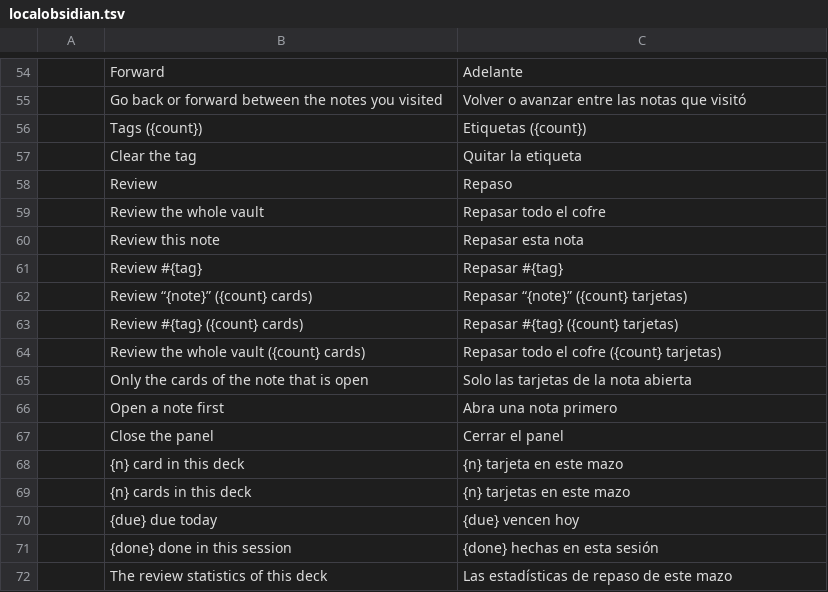
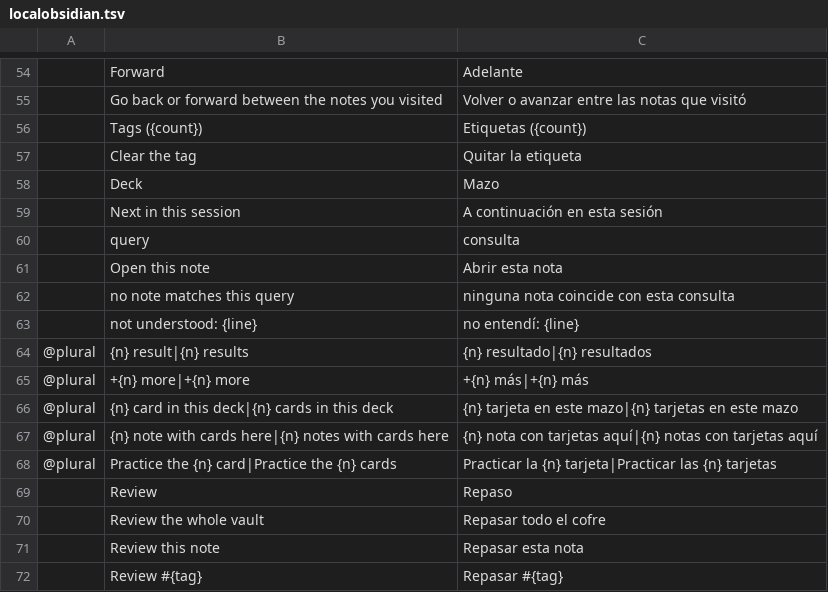
Before and after one commit to Anon5T4R/Local-Obsidian, a TSV file: i18n/locales/es/localobsidian.tsv, drawn as a sheet; only a part is shown, gaps mark what is left out; the shorter side is filled out with more unchanged rows; the diff names each change by its address in the sheet, - before the commit and + after, or states it on an @@ line.

```diff
--- a/i18n/locales/es/localobsidian.tsv
+++ b/i18n/locales/es/localobsidian.tsv
+row 58:  | Deck | Mazo
+row 59:  | Next in this session | A continuación en esta sesión
+row 60:  | query | consulta
+row 61:  | Open this note | Abrir esta nota
+row 62:  | no note matches this query | ninguna nota coincide con esta consulta
+row 63:  | not understood: {line} | no entendí: {line}
+row 64: @plural | {n} result|{n} results | {n} resultado|{n} resultados
+row 65: @plural | +{n} more|+{n} more | +{n} más|+{n} más
+row 66: @plural | {n} card in this deck|{n} cards in this deck | {n} tarjeta en este mazo|{n} tarjetas en este mazo
+row 67: @plural | {n} note with cards here|{n} notes with cards here | {n} nota con tarjetas aquí|{n} notas con tarjetas aquí
+row 68: @plural | Practice the {n} card|Practice the {n} cards | Practicar la {n} tarjeta|Practicar las {n} tarjetas
```
Also changed, not shown: i18n/locales/ja/localobsidian.tsv, i18n/locales/pt-br/localobsidian.tsv, 8 other files.
